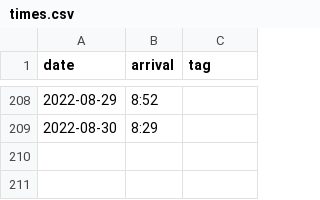
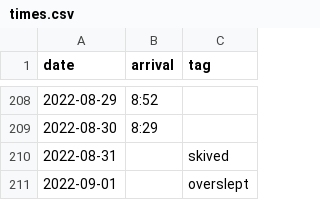
Before and after one commit to defgsus/kindergarten-times, a CSV file: times.csv, drawn as a sheet; only a part is shown, gaps mark what is left out; the diff names each change by its address in the sheet, - before the commit and + after, or states it on an @@ line.

Commit message:
it's just not as easy anymore to do egoistic stuff all night and then wake up at the usual time
i simply don't wake up anymore. it worked much better some 7 years ago

```diff
--- a/times.csv
+++ b/times.csv
+row 210: 2022-08-31 |  | skived
+row 211: 2022-09-01 |  | overslept
```
Also changed, not shown: 1 other file.
